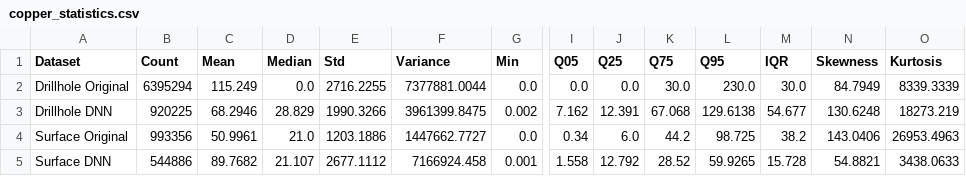
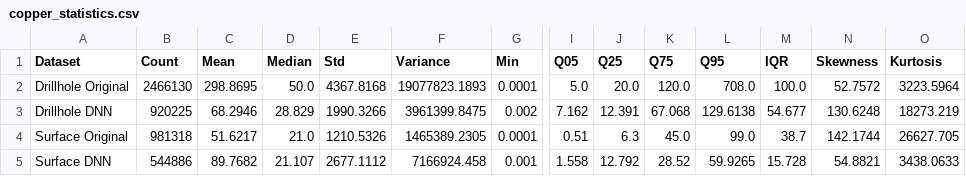
Before and after one commit to zyWang4capstone/Capstone-project-cu-gap-analysis-platform, a CSV file: reports/task1/part1/statistics/copper_statistics.csv, drawn as a sheet; only a part is shown, gaps mark what is left out; the diff names each change by its address in the sheet, - before the commit and + after, or states it on an @@ line.

```diff
--- a/reports/task1/part1/statistics/copper_statistics.csv
+++ b/reports/task1/part1/statistics/copper_statistics.csv
-B2 (Count): 6395294
+B2 (Count): 2466130
-C2 (Mean): 115.249
+C2 (Mean): 298.8695
-D2 (Median): 0.0
+D2 (Median): 50.0
-E2 (Std): 2716.2255
+E2 (Std): 4367.8168
-F2 (Variance): 7377881.0044
+F2 (Variance): 19077823.1893
-G2 (Min): 0.0
+G2 (Min): 0.0001
-I2 (Q05): 0.0
+I2 (Q05): 5.0
-J2 (Q25): 0.0
+J2 (Q25): 20.0
-K2 (Q75): 30.0
+K2 (Q75): 120.0
-L2 (Q95): 230.0
+L2 (Q95): 708.0
-M2 (IQR): 30.0
+M2 (IQR): 100.0
-N2 (Skewness): 84.7949
+N2 (Skewness): 52.7572
-O2 (Kurtosis): 8339.3339
+O2 (Kurtosis): 3223.5964
-B4 (Count): 993356
+B4 (Count): 981318
-C4 (Mean): 50.9961
+C4 (Mean): 51.6217
-E4 (Std): 1203.1886
+E4 (Std): 1210.5326
-F4 (Variance): 1447662.7727
+F4 (Variance): 1465389.2305
-G4 (Min): 0.0
+G4 (Min): 0.0001
-I4 (Q05): 0.34
+I4 (Q05): 0.51
-J4 (Q25): 6.0
+J4 (Q25): 6.3
-K4 (Q75): 44.2
+K4 (Q75): 45.0
-L4 (Q95): 98.725
+L4 (Q95): 99.0
-M4 (IQR): 38.2
+M4 (IQR): 38.7
-N4 (Skewness): 143.0406
+N4 (Skewness): 142.1744
-O4 (Kurtosis): 26953.4963
+O4 (Kurtosis): 26627.705
```
Also changed, not shown: reports/task1/part1/basic_info/valid_counts.csv, reports/task1/part1/other_variables/drillhole_depth_bins_50m_upto_2500.csv, 25 other files.
